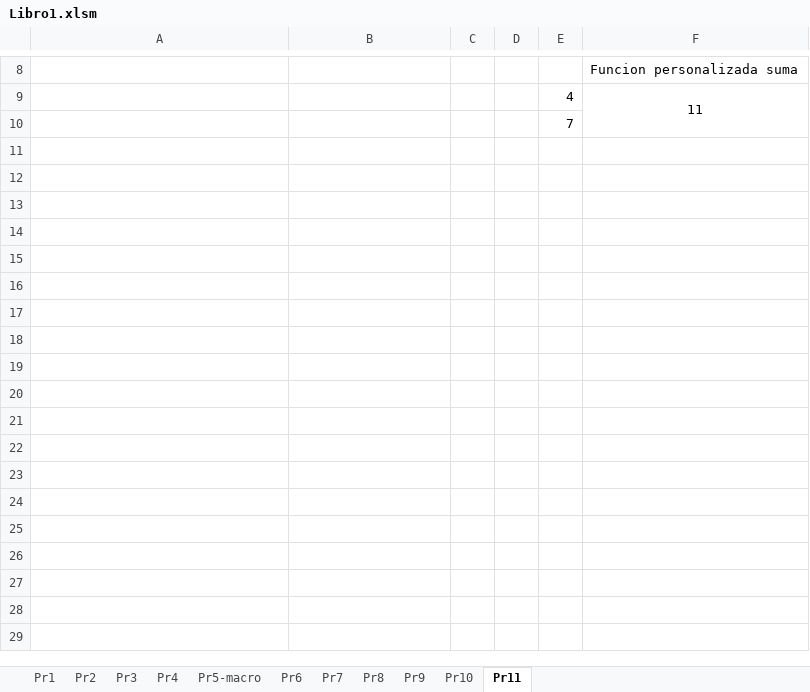
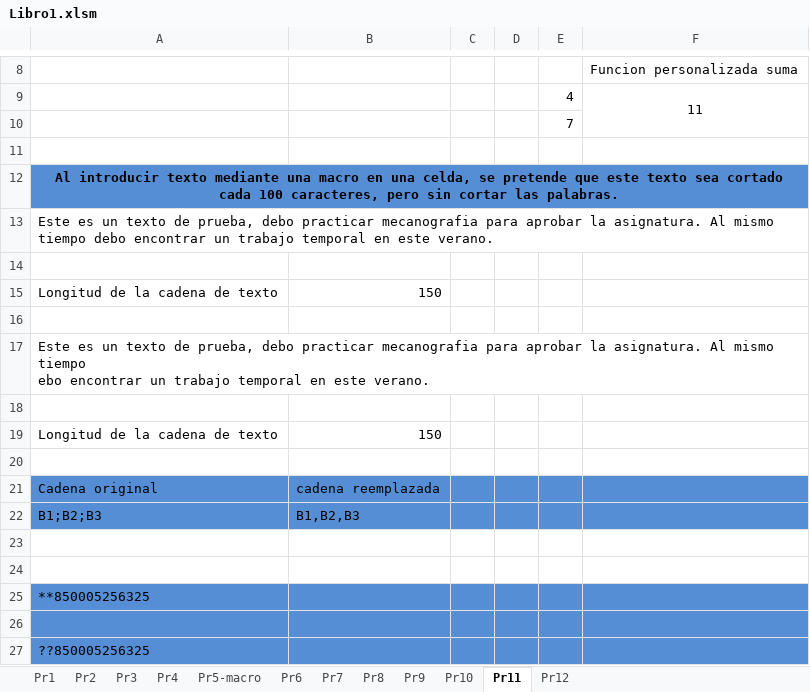
Before and after one commit to JorgeDC02/Macros-VBA, an Excel workbook: Libro1.xlsm, sheet Pr11, drawn as a sheet; only a part is shown, gaps mark what is left out; values as stored, in another font and other column widths than the file's, no borders; charts and pictures not drawn; ↵ is a line break in a cell; the diff names each change by its address in the sheet, - before the commit and + after, or states it on an @@ line.

Commit message:
Add files via upload
Programación de macros 2

```diff
--- a/Libro1.xlsm (sheet Pr11)
+++ b/Libro1.xlsm (sheet Pr11)
+sheet tab: Pr12
+row 11: (empty)
+row 12: Al introducir texto mediante una macro en una celda, se pretende que este texto sea cortado cada 100 caracteres, pero sin cortar las palabras.
+row 13: Este es un texto de prueba, debo practicar mecanografia para aprobar la asignatura. Al mismo tiempo debo encontrar un trabajo temporal en este verano.
+row 14: (empty)
+row 15: Longitud de la cadena de texto | 150
+row 16: (empty)
+row 17: Este es un texto de prueba, debo practicar mecanografia para aprobar la asignatura. Al mismo tiempo ↵ ebo encontrar un trabajo temporal en este verano.
+row 18: (empty)
+row 19: Longitud de la cadena de texto | 150
+row 20: (empty)
+row 21: Cadena original | cadena reemplazada
+row 22: B1;B2;B3 | B1,B2,B3
+row 23: (empty)
+row 24: (empty)
+row 25: **850005256325
+row 26: (empty)
+row 27: ??850005256325
```
Also changed, not shown: formulas that keep their value, charts or pictures.
